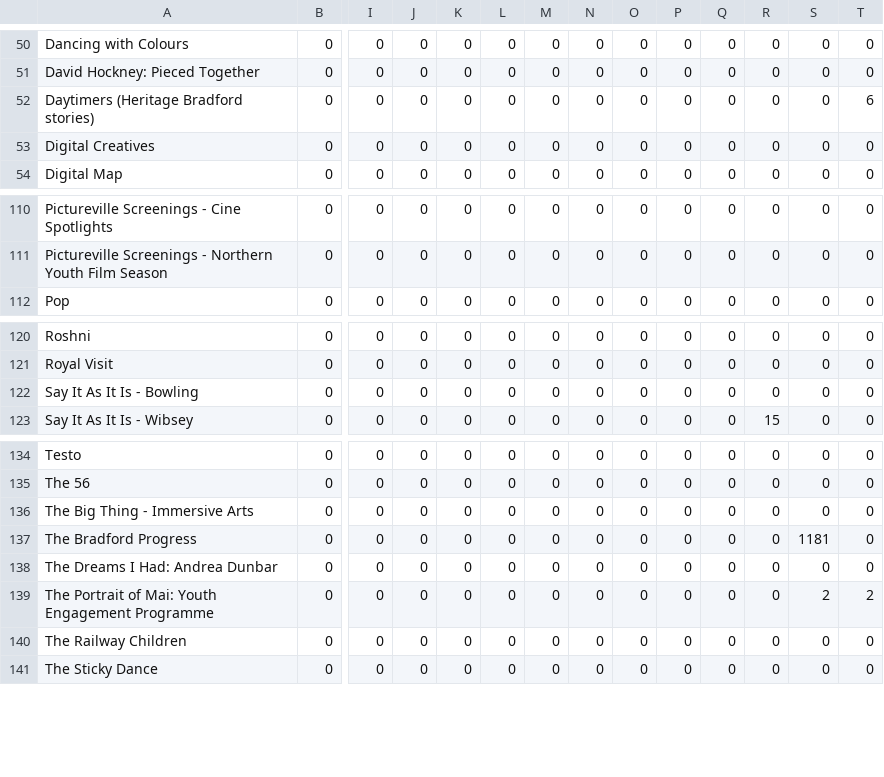
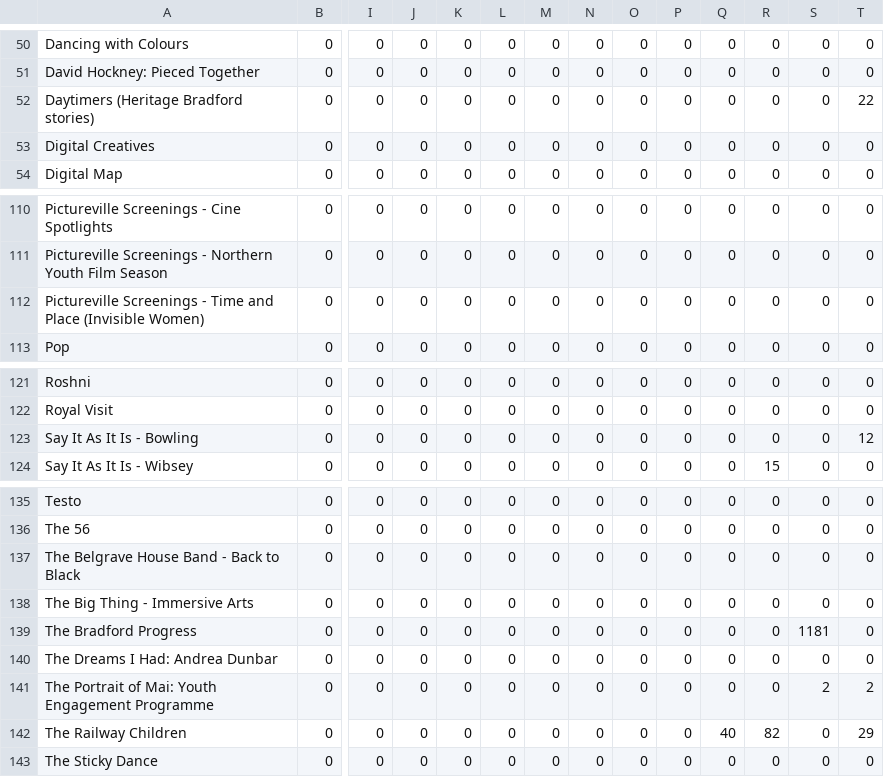
Before and after one commit to open-innovations/bradford-2025, a CSV file: src/themes/programme/_data/events/monthly_by_project_participants.csv, drawn as a sheet; only a part is shown, gaps mark what is left out; addresses are those after the commit; rows hold the shown columns only; the diff names each change by its address in the sheet, - before the commit and + after, or states it on an @@ line.

```diff
--- a/src/themes/programme/_data/events/monthly_by_project_participants.csv
+++ b/src/themes/programme/_data/events/monthly_by_project_participants.csv
-T52: 6
+T52: 22
+row 112: Pictureville Screenings - Time and Place (Invisible Women) | 0 | 0 | 0 | 0 | 0 | 0 | 0 | 0 | 0 | 0 | 0 | 0 | 0
-T123: 0
+T123: 12
+row 137: The Belgrave House Band - Back to Black | 0 | 0 | 0 | 0 | 0 | 0 | 0 | 0 | 0 | 0 | 0 | 0 | 0
-Q142: 0
+Q142: 40
-R142: 0
+R142: 82
-T142: 0
+T142: 29
```
Also changed, not shown: src/themes/programme/_data/events/monthly_breakdown.csv, src/themes/programme/_data/events/monthly_by_project.csv, 22 other files.
